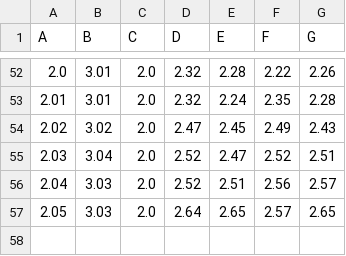
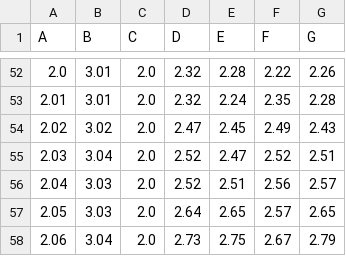
Before and after one commit to CharbelAbiYounes/SpikeEstimation2, a CSV file: Tables/RadAvrg.csv, drawn as a sheet; only a part is shown, gaps mark what is left out.

```diff
--- a/Tables/RadAvrg.csv
+++ b/Tables/RadAvrg.csv
@@ -57 +57,2 @@ A,B,C,D,E,F,G
 2.05,3.03,2.0,2.64,2.65,2.57,2.65
+2.06,3.04,2.0,2.73,2.75,2.67,2.79
```
Also changed, not shown: Tables/FastRadAvrg.csv, Tables/FastRadEvalTime.csv, 10 other files.
